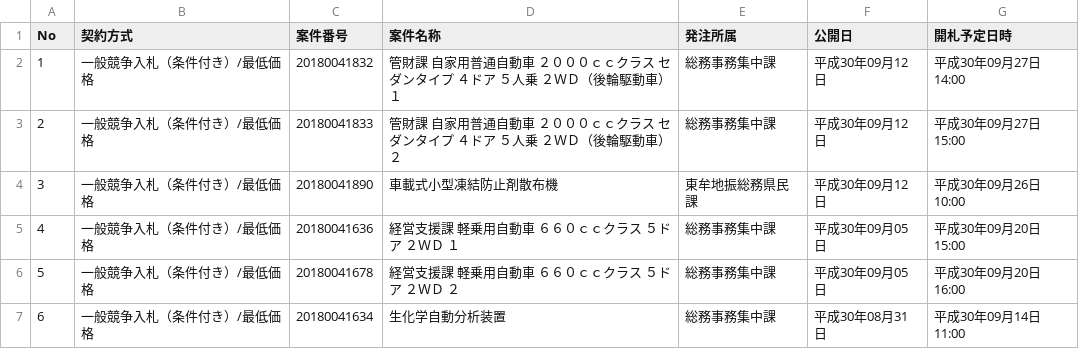
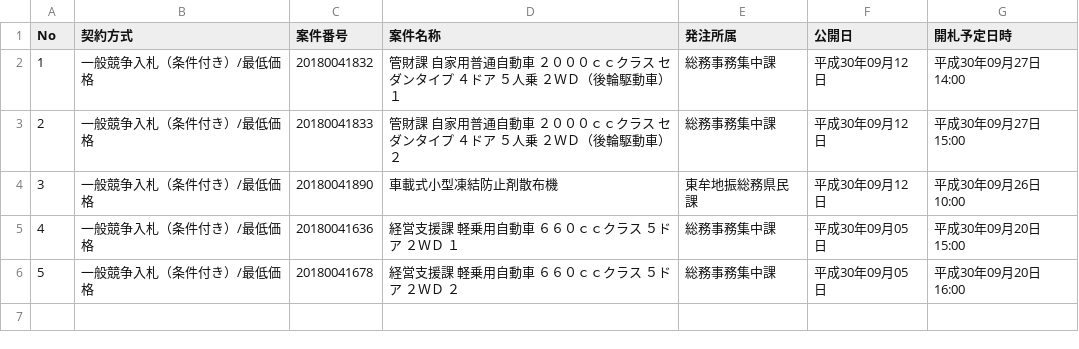
Before and after one commit to wakayama-pref-org/Goods-e-procurement-system_Bid_Advertisement, a CSV file: csv/goods-e-procurement-system_bid_advertisement.csv, drawn as a sheet; the diff names each change by its address in the sheet, - before the commit and + after, or states it on an @@ line.

```diff
--- a/csv/goods-e-procurement-system_bid_advertisement.csv
+++ b/csv/goods-e-procurement-system_bid_advertisement.csv
-row 7: 6 | 一般競争入札（条件付き）/最低価格 | 20180041634 | 生化学自動分析装置 | 総務事務集中課 | 平成30年08月31日 | 平成30年09月14日 11:00
```
Also changed, not shown: 1 other file.
